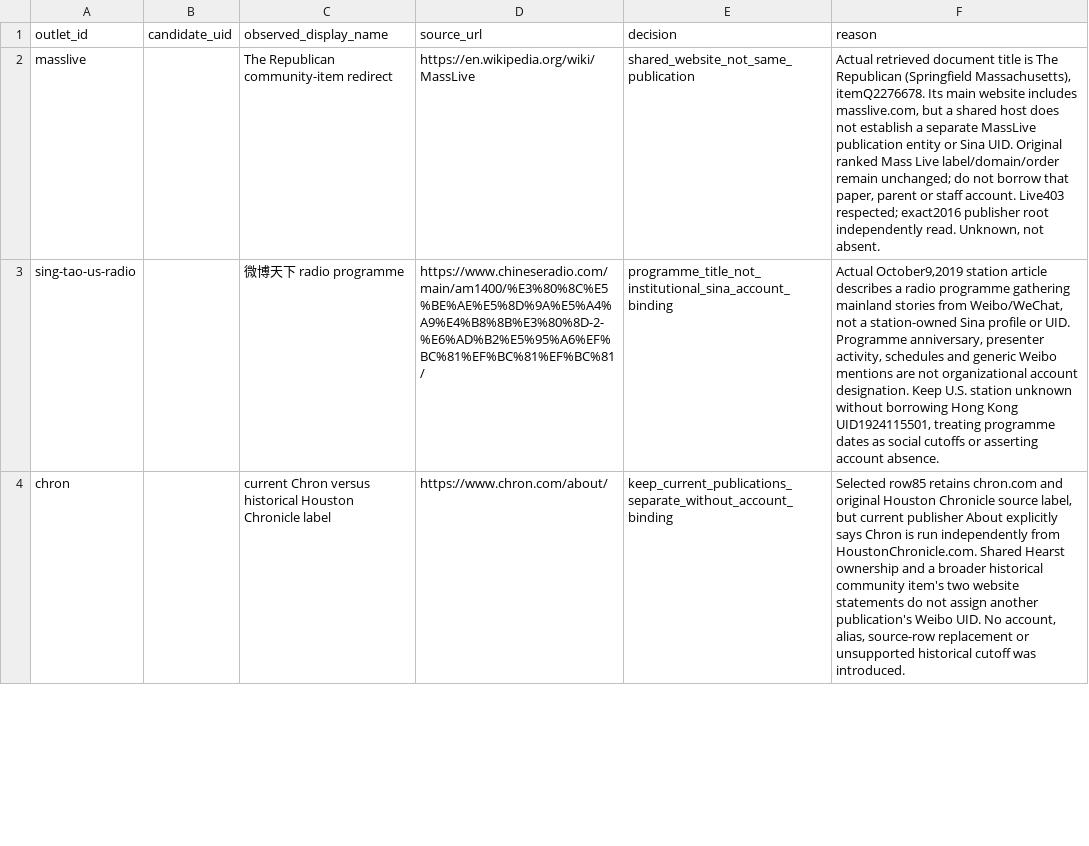
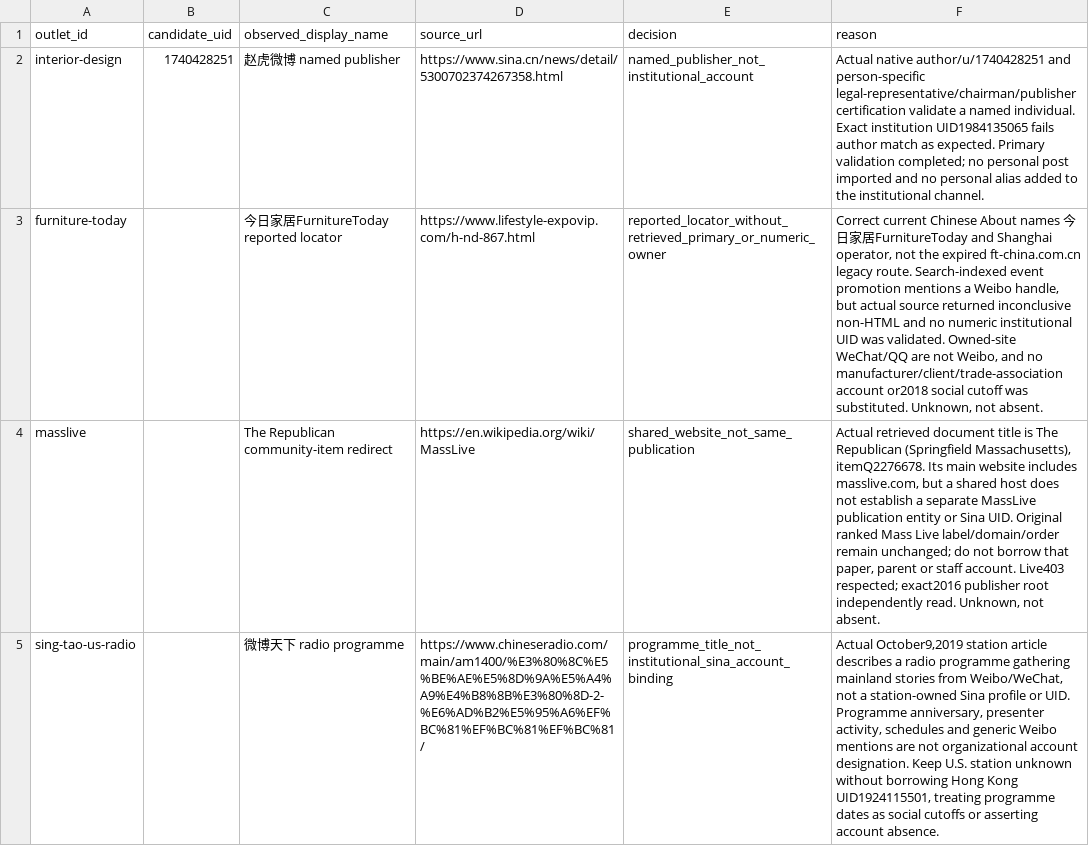
Before and after one commit to hanshanley/china-us-relation-change, a CSV file: data/discovery/unresolved_account_leads.csv, drawn as a sheet; only a part is shown; the shorter side is filled out with more unchanged rows; the diff names each change by its address in the sheet, - before the commit and + after, or states it on an @@ line.

```diff
--- a/data/discovery/unresolved_account_leads.csv
+++ b/data/discovery/unresolved_account_leads.csv
+row 2: interior-design | 1740428251 | 赵虎微博 named publisher | https://www.sina.cn/news/detail/5300702374267358.html | named_publisher_not_institutional_account | Actual native author/u/1740428251 and person-specific legal-representative/chairman/publisher certification validate a named individual. Exact institution UID1984135065 fails author match as expected. Primary validation completed; no personal post imported and no personal alias added to the institutional channel.
+row 3: furniture-today |  | 今日家居FurnitureToday reported locator | https://www.lifestyle-expovip.com/h-nd-867.html | reported_locator_without_retrieved_primary_or_numeric_owner | Correct current Chinese About names 今日家居FurnitureToday and Shanghai operator, not the expired ft-china.com.cn legacy route. Search-indexed event promotion mentions a Weibo handle, but actual source returned inconclusive non-HTML and no numeric institutional UID was validated. Owned-site WeChat/QQ are not Weibo, and no manufacturer/client/trade-association account or2018 social cutoff was substituted. Unknown, not absent.
```
Also changed, not shown: data/discovery/us_top1000_accounts.csv, site/downloads/weibo-accounts.csv, 47 other files.
